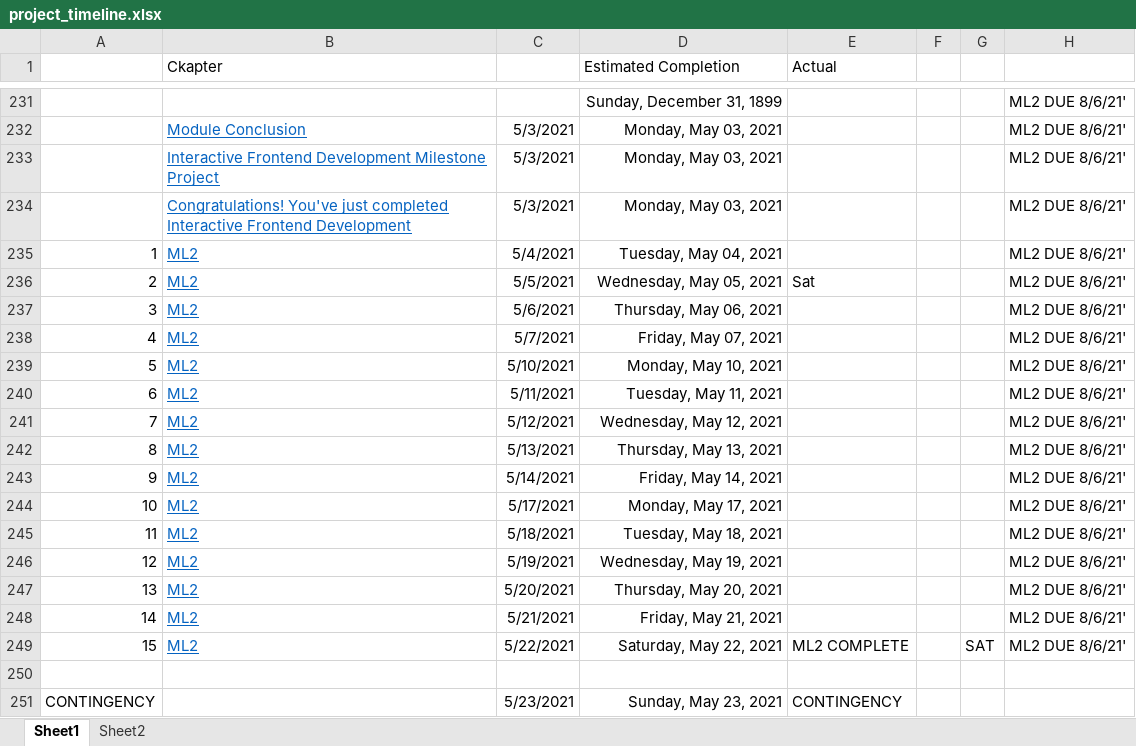
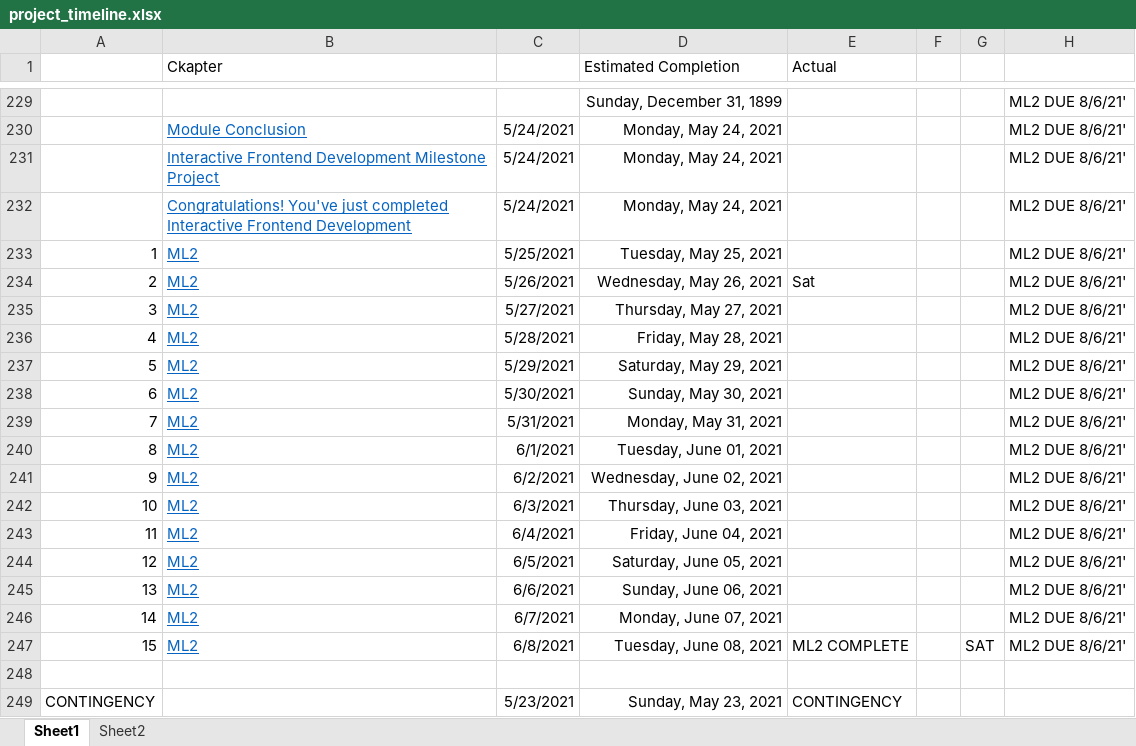
Before and after one commit to coder187/CI, an Excel workbook: project_timeline.xlsx, sheet Sheet1, drawn as a sheet; only a part is shown, gaps mark what is left out; values as stored, in another font and other column widths than the file's, no borders; addresses are those after the commit; the diff covers the shown part only; the diff names each change by its address in the sheet, - before the commit and + after, or states it on an @@ line.

```diff
--- a/project_timeline.xlsx (sheet Sheet1)
+++ b/project_timeline.xlsx (sheet Sheet1)
-C230:C232: 5/3/2021
+C230:C232: 5/24/2021
-D230:D232 (Estimated Completion): Monday, May 03, 2021
+D230:D232 (Estimated Completion): Monday, May 24, 2021
-C233: 5/4/2021
+C233: 5/25/2021
-D233 (Estimated Completion): Tuesday, May 04, 2021
+D233 (Estimated Completion): Tuesday, May 25, 2021
-C234: 5/5/2021
+C234: 5/26/2021
-D234 (Estimated Completion): Wednesday, May 05, 2021
+D234 (Estimated Completion): Wednesday, May 26, 2021
-C235: 5/6/2021
+C235: 5/27/2021
-D235 (Estimated Completion): Thursday, May 06, 2021
+D235 (Estimated Completion): Thursday, May 27, 2021
-C236: 5/7/2021
+C236: 5/28/2021
-D236 (Estimated Completion): Friday, May 07, 2021
+D236 (Estimated Completion): Friday, May 28, 2021
-C237: 5/10/2021
+C237: 5/29/2021
-D237 (Estimated Completion): Monday, May 10, 2021
+D237 (Estimated Completion): Saturday, May 29, 2021
-C238: 5/11/2021
+C238: 5/30/2021
-D238 (Estimated Completion): Tuesday, May 11, 2021
+D238 (Estimated Completion): Sunday, May 30, 2021
-C239: 5/12/2021
+C239: 5/31/2021
-D239 (Estimated Completion): Wednesday, May 12, 2021
+D239 (Estimated Completion): Monday, May 31, 2021
-C240: 5/13/2021
+C240: 6/1/2021
-D240 (Estimated Completion): Thursday, May 13, 2021
+D240 (Estimated Completion): Tuesday, June 01, 2021
-C241: 5/14/2021
+C241: 6/2/2021
-D241 (Estimated Completion): Friday, May 14, 2021
+D241 (Estimated Completion): Wednesday, June 02, 2021
-C242: 5/17/2021
+C242: 6/3/2021
-D242 (Estimated Completion): Monday, May 17, 2021
+D242 (Estimated Completion): Thursday, June 03, 2021
-C243: 5/18/2021
+C243: 6/4/2021
-D243 (Estimated Completion): Tuesday, May 18, 2021
+D243 (Estimated Completion): Friday, June 04, 2021
-C244: 5/19/2021
+C244: 6/5/2021
-D244 (Estimated Completion): Wednesday, May 19, 2021
+D244 (Estimated Completion): Saturday, June 05, 2021
-C245: 5/20/2021
+C245: 6/6/2021
-D245 (Estimated Completion): Thursday, May 20, 2021
+D245 (Estimated Completion): Sunday, June 06, 2021
-C246: 5/21/2021
+C246: 6/7/2021
-D246 (Estimated Completion): Friday, May 21, 2021
+D246 (Estimated Completion): Monday, June 07, 2021
-C247: 5/22/2021
+C247: 6/8/2021
-D247 (Estimated Completion): Saturday, May 22, 2021
+D247 (Estimated Completion): Tuesday, June 08, 2021
```
Also changed, not shown: 64 added rows, 66 removed rows, 1 moved row and 63 edited cells elsewhere in this sheet, formulas that keep their value, 59 other files.
